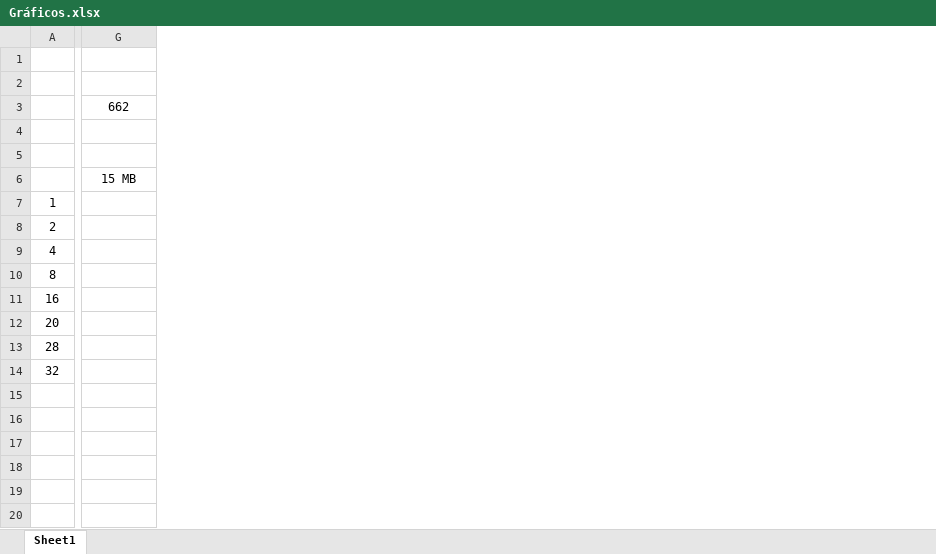
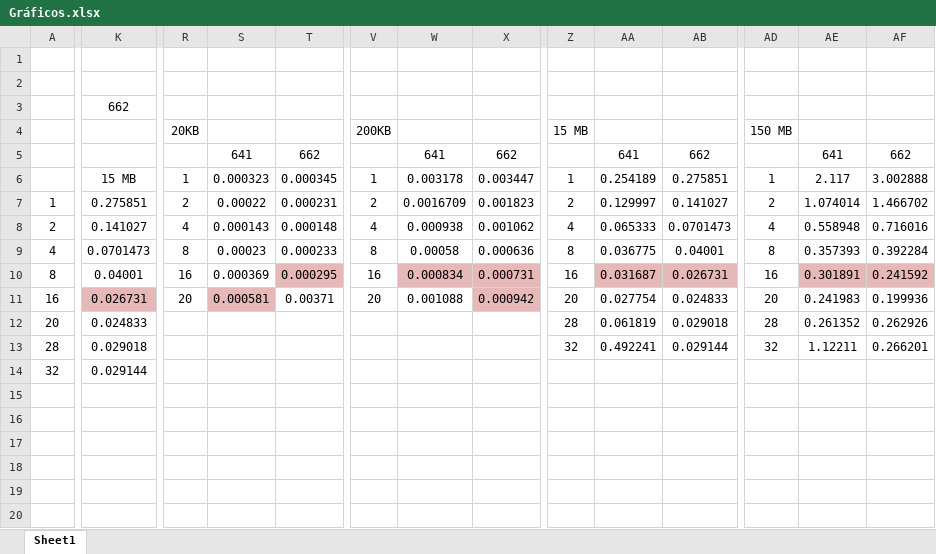
Before and after one commit to NunoOliv/PCP-Trabalho2_3, an Excel workbook: Gráficos.xlsx, sheet Sheet1, drawn as a sheet; only a part is shown, gaps mark what is left out; values as stored, in another font and other column widths than the file's, no borders; charts and pictures not drawn; addresses are those after the commit; rows hold the shown columns only; the diff covers the shown part only; the diff names each change by its address in the sheet, - before the commit and + after, or states it on an @@ line.

Commit message:
Adicionados Gráficos!!!!

```diff
--- a/Gráficos.xlsx (sheet Sheet1)
+++ b/Gráficos.xlsx (sheet Sheet1)
+column R, rows 4-11: 20KB |  | 1 | 2 | 4 | 8 | 16 | 20
+column S, rows 5-11: 641 | 0.000323 | 0.00022 | 0.000143 | 0.00023 | 0.000369 | 0.000581
+column T, rows 5-11: 662 | 0.000345 | 0.000231 | 0.000148 | 0.000233 | 0.000295 | 0.00371
+column V, rows 4-11: 200KB |  | 1 | 2 | 4 | 8 | 16 | 20
+column W, rows 5-11: 641 | 0.003178 | 0.0016709 | 0.000938 | 0.00058 | 0.000834 | 0.001088
+column X, rows 5-11: 662 | 0.003447 | 0.001823 | 0.001062 | 0.000636 | 0.000731 | 0.000942
+column Z, rows 4-13: 15 MB |  | 1 | 2 | 4 | 8 | 16 | 20 | 28 | 32
+column AA, rows 5-13: 641 | 0.254189 | 0.129997 | 0.065333 | 0.036775 | 0.031687 | 0.027754 | 0.061819 | 0.492241
+column AB, rows 5-13: 662 | 0.275851 | 0.141027 | 0.0701473 | 0.04001 | 0.026731 | 0.024833 | 0.029018 | 0.029144
+column AD, rows 4-13: 150 MB |  | 1 | 2 | 4 | 8 | 16 | 20 | 28 | 32
+column AE, rows 5-13: 641 | 2.117 | 1.074014 | 0.558948 | 0.357393 | 0.301891 | 0.241983 | 0.261352 | 1.12211
+column AF, rows 5-13: 662 | 3.002888 | 1.466702 | 0.716016 | 0.392284 | 0.241592 | 0.199936 | 0.262926 | 0.266201
-row 4: (empty)
+row 4:  |  | 20KB |  |  | 200KB |  |  | 15 MB |  |  | 150 MB
-row 5: (empty)
+row 5:  |  |  | 641 | 662 |  | 641 | 662 |  | 641 | 662 |  | 641 | 662
-K7: (empty)
+K7: 0.275851
-K8: (empty)
+K8: 0.141027
-K9: (empty)
+K9: 0.0701473
-K10: (empty)
+K10: 0.04001
-K11: (empty)
+K11: 0.026731
-K11 fill: none
+K11 fill: #E6B9B8
-K12: (empty)
+K12: 0.024833
-K13: (empty)
+K13: 0.029018
-K14: (empty)
+K14: 0.029144
+row 15: (empty)
+row 16: (empty)
+row 17: (empty)
+row 18: (empty)
+row 19: (empty)
+row 20: (empty)
```
Also changed, not shown: 17 added rows, 10 added columns, 8 removed columns and cell formats elsewhere in this sheet, charts or pictures.
